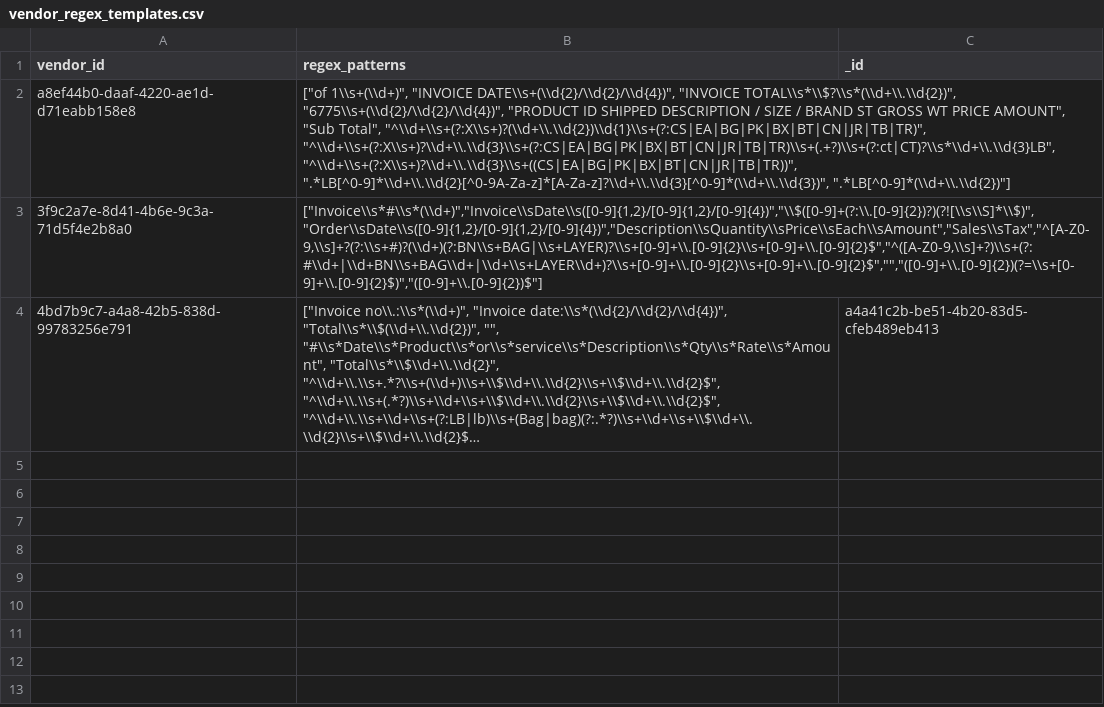
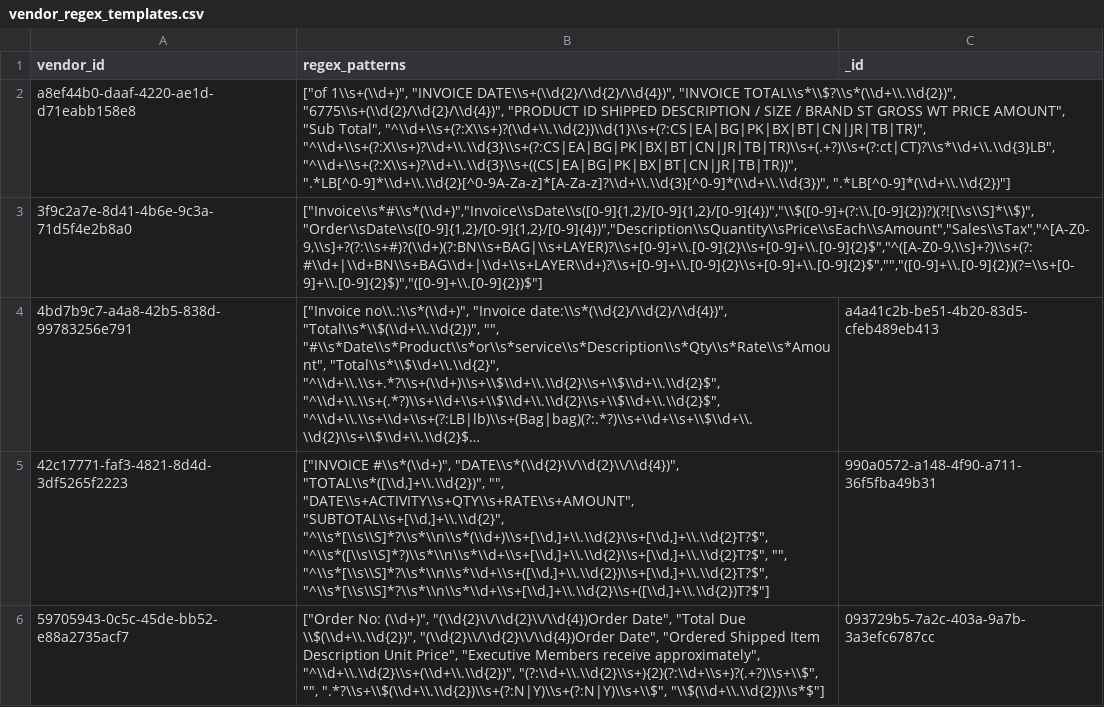
Before and after one commit to RestaurantPilot-AI/RestaurantPilot-AI-V2, a CSV file: data/database/vendor_regex_templates.csv, drawn as a sheet; long unchanged cells end in …; the diff names each change by its address in the sheet, - before the commit and + after, or states it on an @@ line.

```diff
--- a/data/database/vendor_regex_templates.csv
+++ b/data/database/vendor_regex_templates.csv
+row 5: 42c17771-faf3-4821-8d4d-3df5265f2223 | ["INVOICE #\\s*(\\d+)", "DATE\\s*(\\d{2}\\/\\d{2}\\/\\d{4})", "TOTAL\\s*([\\d,]+\\.\\d{2})", "", "DATE\\s+ACTIVITY\\s+QTY\\s+RATE\\s+AMOUNT", "SUBTOTAL\\s+[\\d,]+\\.\\d{2}", "^\\s*[\\s\\S]*?\\s*\\n\\s*(\\d+)\\s+[\\d,]+\\.\\d{2}\\s+[\\d,]+\\.\\d{2}T?$", "^\\s*([\\s\\S]*?)\\s*\\n\\s*\\d+\\s+[\\d,]+\\.\\d{2}\\s+[\\d,]+\\.\\d{2}T?$", "", "^\\s*[\\s\\S]*?\\s*\\n\\s*\\d+\\s+([\\d,]+\\.\\d{2})\\s+[\\d,]+\\.\\d{2}T?$", "^\\s*[\\s\\S]*?\\s*\\n\\s*\\d+\\s+[\\d,]+\\.\\d{2}\\s+([\\d,]+\\.\\d{2})T?$"] | 990a0572-a148-4f90-a711-36f5fba49b31
+row 6: 59705943-0c5c-45de-bb52-e88a2735acf7 | ["Order No: (\\d+)", "(\\d{2}\\/\\d{2}\\/\\d{4})Order Date", "Total Due \\$(\\d+\\.\\d{2})", "(\\d{2}\\/\\d{2}\\/\\d{4})Order Date", "Ordered Shipped Item Description Unit Price", "Executive Members receive approximately", "^\\d+\\.\\d{2}\\s+(\\d+\\.\\d{2})", "(?:\\d+\\.\\d{2}\\s+){2}(?:\\d+\\s+)?(.+?)\\s+\\$", "", ".*?\\s+\\$(\\d+\\.\\d{2})\\s+(?:N|Y)\\s+(?:N|Y)\\s+\\$", "\\$(\\d+\\.\\d{2})\\s*$"] | 093729b5-7a2c-403a-9a7b-3a3efc6787cc
```
Also changed, not shown: data/database/temp_uploads.csv, data/database/vendors.csv, 2 other files.
